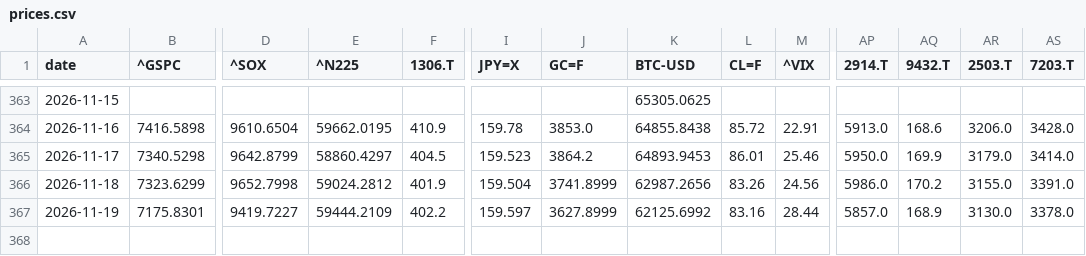
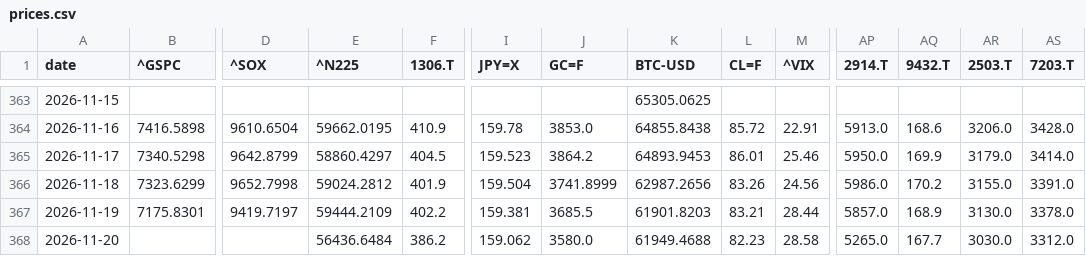
Before and after one commit to takehiroforclaude-afk/pf-prices, a CSV file: data/prices.csv, drawn as a sheet; only a part is shown, gaps mark what is left out; rows hold the shown columns only; the diff names each change by its address in the sheet, - before the commit and + after, or states it on an @@ line.

```diff
--- a/data/prices.csv
+++ b/data/prices.csv
-D367 (^SOX): 9419.7227
+D367 (^SOX): 9419.7197
-I367 (JPY=X): 159.597
+I367 (JPY=X): 159.381
-J367 (GC=F): 3627.8999
+J367 (GC=F): 3685.5
-K367 (BTC-USD): 62125.6992
+K367 (BTC-USD): 61901.8203
-L367 (CL=F): 83.16
+L367 (CL=F): 83.21
+row 368: 2026-11-20 |  |  | 56436.6484 | 386.2 | 159.062 | 3580.0 | 61949.4688 | 82.23 | 28.58 | 5265.0 | 167.7 | 3030.0 | 3312.0
```
Also changed, not shown: data/jgb.csv, data/latest.csv, 1 other file.
